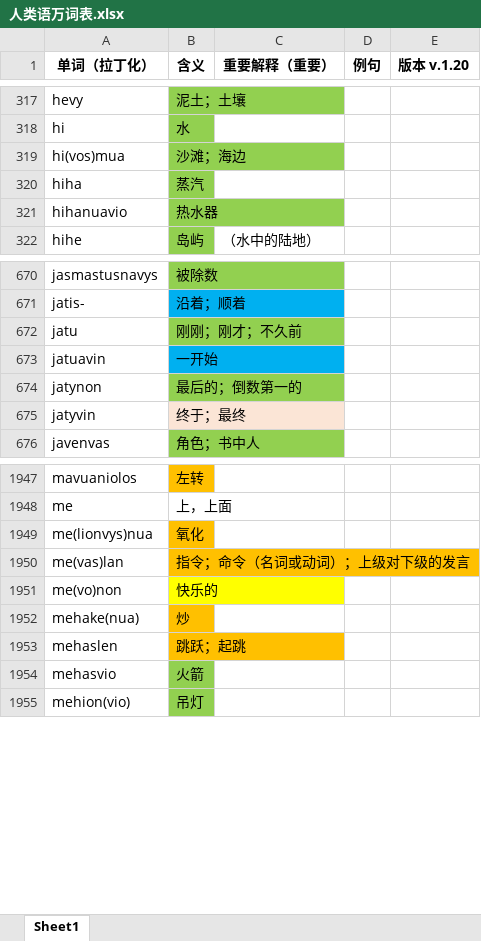
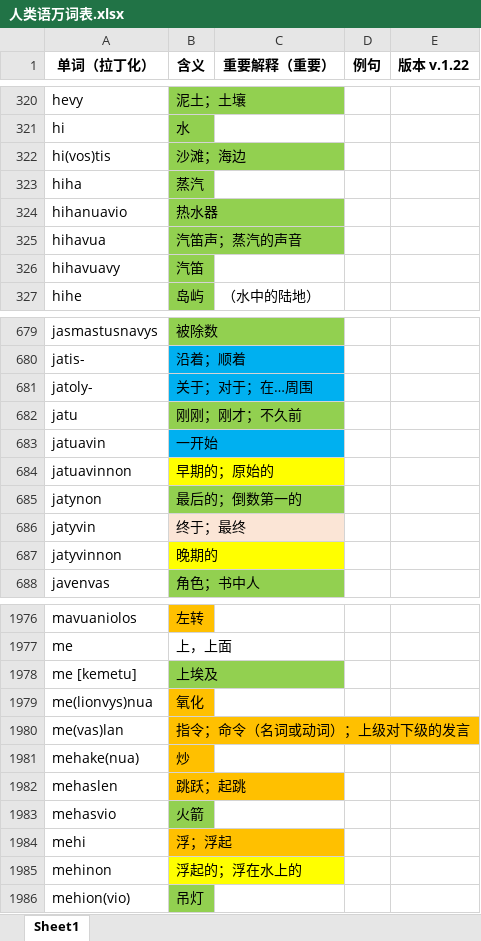
Before and after one commit to Valois-Kuai/vaslanvio, an Excel workbook: file/人类语万词表.xlsx, sheet Sheet1, drawn as a sheet; only a part is shown, gaps mark what is left out; values as stored, in another font and other column widths than the file's, no borders; removed rows and columns are numbered as before the commit, all else as after; the diff covers the shown part only; the diff names each change by its address in the sheet, - before the commit and + after, or states it on an @@ line.

```diff
--- a/file/人类语万词表.xlsx (sheet Sheet1)
+++ b/file/人类语万词表.xlsx (sheet Sheet1)
-E1: 版本 v.1.20
+E1: 版本 v.1.22
-A322 (单词（拉丁化）): hi(vos)mua
+A322 (单词（拉丁化）): hi(vos)tis
+row 325: hihavua | 汽笛声；蒸汽的声音
+row 326: hihavuavy | 汽笛
+row 681: jatoly- | 关于；对于；在…周围
+row 684: jatuavinnon | 早期的；原始的
+row 687: jatyvinnon | 晚期的
+row 1978: me [kemetu] | 上埃及
-row 1951: me(vo)non | 快乐的
+row 1984: mehi | 浮；浮起
+row 1985: mehinon | 浮起的；浮在水上的
```
Also changed, not shown: 64 added rows, 13 removed rows, 22 edited cells and cell formats elsewhere in this sheet, 5 other files.
